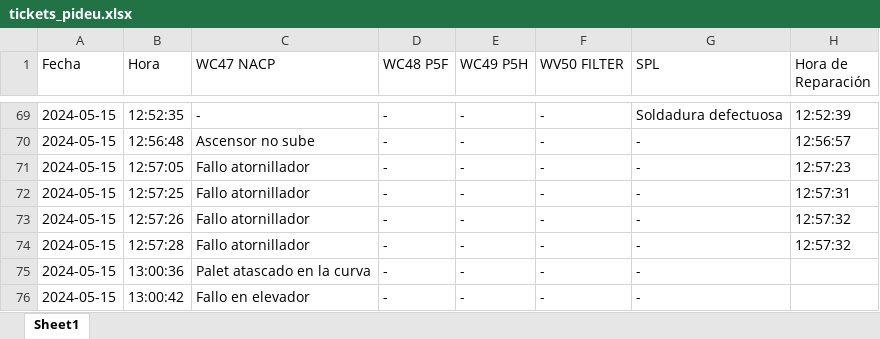
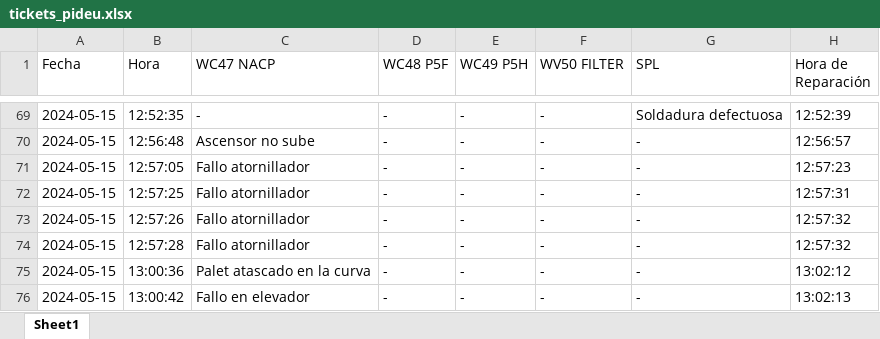
Before and after one commit to guillem-edo/ticket_management__launcher, an Excel workbook: tickets_pideu.xlsx, sheet Sheet1, drawn as a sheet; only a part is shown, gaps mark what is left out; values as stored, in another font and other column widths than the file's, no borders; the diff names each change by its address in the sheet, - before the commit and + after, or states it on an @@ line.

Commit message:
updating excel file / tickets_pideu.xlsx / v.10.8.0

```diff
--- a/tickets_pideu.xlsx (sheet Sheet1)
+++ b/tickets_pideu.xlsx (sheet Sheet1)
-H75 (Hora de Reparación): (empty)
+H75 (Hora de Reparación): 13:02:12
-H76 (Hora de Reparación): (empty)
+H76 (Hora de Reparación): 13:02:13
```
